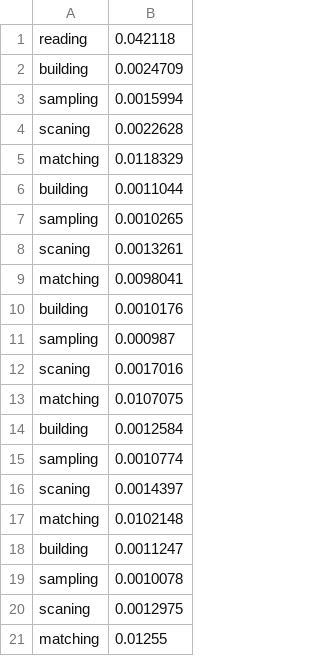
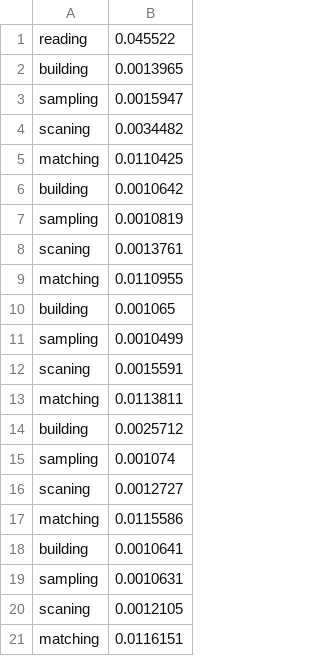
Before and after one commit to hhyy0401/SC3, a CSV file: result/timestamp/timestamp_example_k4_s100_w0_f100.csv, drawn as a sheet.

```diff
--- a/result/timestamp/timestamp_example_k4_s100_w0_f100.csv
+++ b/result/timestamp/timestamp_example_k4_s100_w0_f100.csv
@@ -1,21 +1,21 @@
-reading,0.042118
-building,0.0024709
-sampling,0.0015994
-scaning,0.0022628
-matching,0.0118329
-building,0.0011044
-sampling,0.0010265
-scaning,0.0013261
-matching,0.0098041
-building,0.0010176
-sampling,0.000987
-scaning,0.0017016
-matching,0.0107075
-building,0.0012584
-sampling,0.0010774
-scaning,0.0014397
-matching,0.0102148
-building,0.0011247
-sampling,0.0010078
-scaning,0.0012975
-matching,0.01255
+reading,0.045522
+building,0.0013965
+sampling,0.0015947
+scaning,0.0034482
+matching,0.0110425
+building,0.0010642
+sampling,0.0010819
+scaning,0.0013761
+matching,0.0110955
+building,0.001065
+sampling,0.0010499
+scaning,0.0015591
+matching,0.0113811
+building,0.0025712
+sampling,0.001074
+scaning,0.0012727
+matching,0.0115586
+building,0.0010641
+sampling,0.0010631
+scaning,0.0012105
+matching,0.0116151
```
Also changed, not shown: result/timestamp/timestamp_example_k4_s1000_w0_f100.csv, 23 other files.
